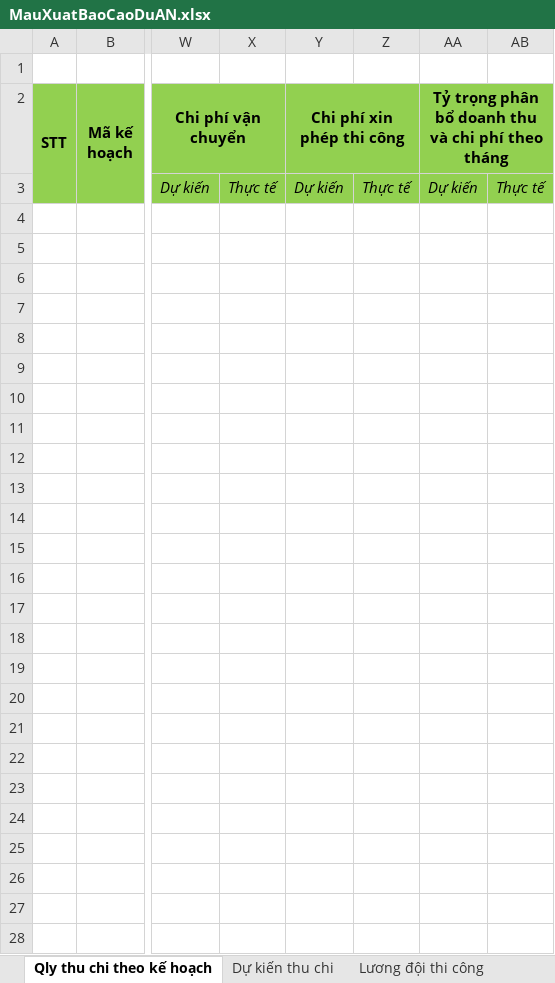
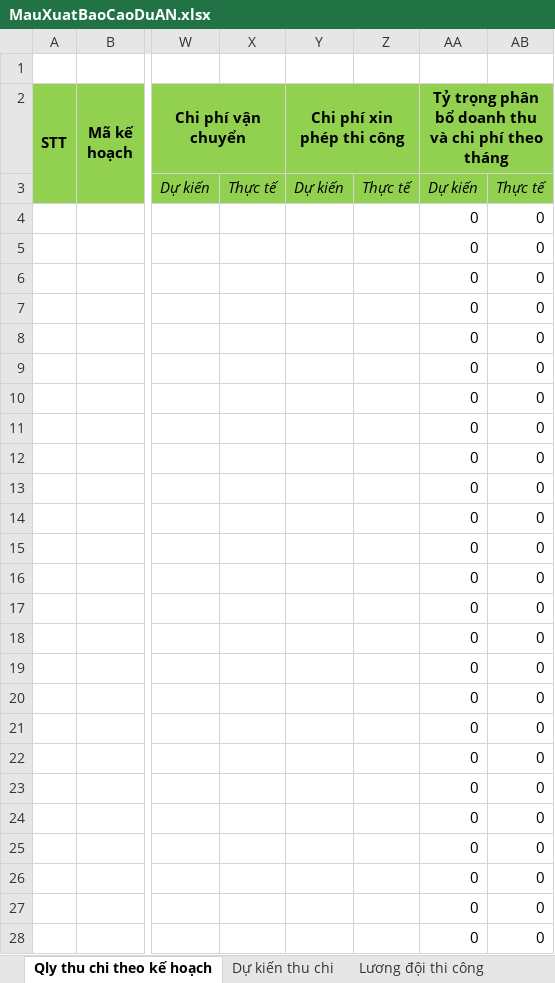
Before and after one commit to ninhpoal/TemplateExcel, an Excel workbook: MauXuatBaoCaoDuAN.xlsx, sheet Qly thu chi theo kế hoạch, drawn as a sheet; only a part is shown, gaps mark what is left out; values as stored, in another font and other column widths than the file's, no borders; rows hold the shown columns only; the diff names each change by its address in the sheet, - before the commit and + after, or states it on an @@ line.

Commit message:
Add files via upload

```diff
--- a/MauXuatBaoCaoDuAN.xlsx (sheet Qly thu chi theo kế hoạch)
+++ b/MauXuatBaoCaoDuAN.xlsx (sheet Qly thu chi theo kế hoạch)
+row 4:  |  |  |  |  |  | 0 | 0
+row 5:  |  |  |  |  |  | 0 | 0
+row 6:  |  |  |  |  |  | 0 | 0
+row 7:  |  |  |  |  |  | 0 | 0
+row 8:  |  |  |  |  |  | 0 | 0
+row 9:  |  |  |  |  |  | 0 | 0
+row 10:  |  |  |  |  |  | 0 | 0
+row 11:  |  |  |  |  |  | 0 | 0
+row 12:  |  |  |  |  |  | 0 | 0
+row 13:  |  |  |  |  |  | 0 | 0
+row 14:  |  |  |  |  |  | 0 | 0
+row 15:  |  |  |  |  |  | 0 | 0
+row 16:  |  |  |  |  |  | 0 | 0
+row 17:  |  |  |  |  |  | 0 | 0
+row 18:  |  |  |  |  |  | 0 | 0
+row 19:  |  |  |  |  |  | 0 | 0
+row 20:  |  |  |  |  |  | 0 | 0
+row 21:  |  |  |  |  |  | 0 | 0
+row 22:  |  |  |  |  |  | 0 | 0
+row 23:  |  |  |  |  |  | 0 | 0
+row 24:  |  |  |  |  |  | 0 | 0
+row 25:  |  |  |  |  |  | 0 | 0
+row 26:  |  |  |  |  |  | 0 | 0
+row 27:  |  |  |  |  |  | 0 | 0
+row 28:  |  |  |  |  |  | 0 | 0
```
